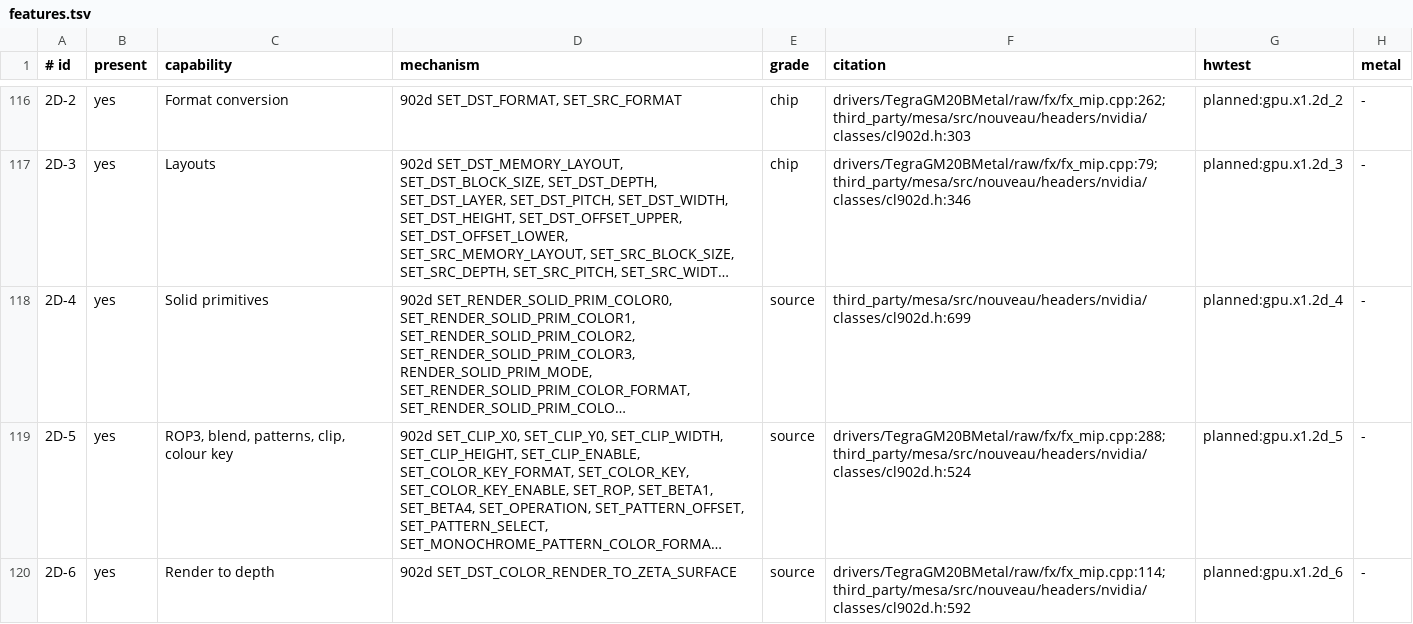
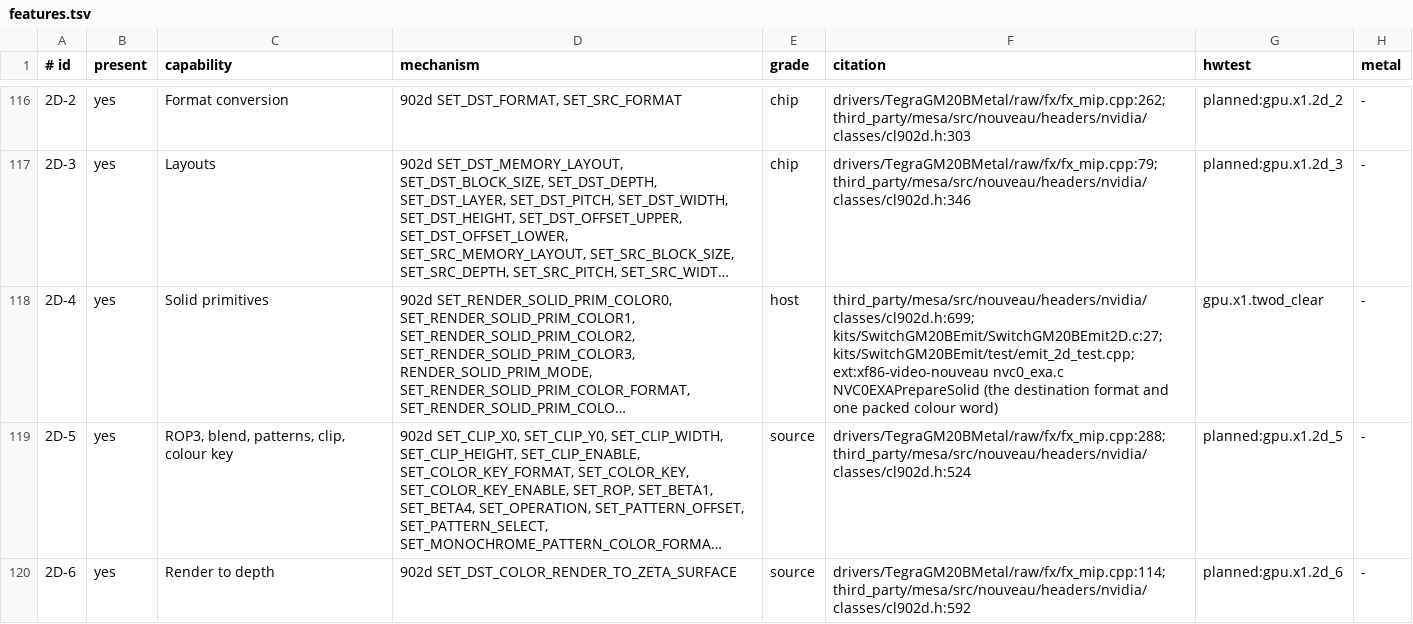
Before and after one commit to brunostjohn/ios-on-switch-lmao, a TSV file: kits/SwitchGM20B/caps/features.tsv, drawn as a sheet; only a part is shown, gaps mark what is left out; long unchanged cells end in …; the diff names each change by its address in the sheet, - before the commit and + after, or states it on an @@ line.

Commit message:
2D-engine solid fill in the EXA form: the kit emitter for planner rule clear.twod
switch_gm20b_2d_fill writes a fill as xf86-video-nouveau's EXA does and x1-units' reference fill (defb0dac0) sends it:
render-to-zeta off, the destination (pitch or block-linear), SRCCOPY, colour key off, render enable on, clip at the
surface, RECTS in the destination's own colour format with one packed word, clip off after. The first boot's probe
form (RF32x4 colour format, four float words, clip off, after clear-only passes) left GR busy until a context-switch
timeout. The caller brackets it as raw/fx/fx_mip.cpp brackets 2D work. Host test: methods against the reference fill,
pitch and block-linear.

No path fills with it yet: planner rule clear.twod rests on caps 2D-4 and probe gpu.x1.twod_clear, which has not
named the working form on the chip. Caps 2D-4 graded host, its HW Test gpu.x1.twod_clear.

```diff
--- a/kits/SwitchGM20B/caps/features.tsv
+++ b/kits/SwitchGM20B/caps/features.tsv
-E118 (grade): source
+E118 (grade): host
-F118 (citation): third_party/mesa/src/nouveau/headers/nvidia/classes/cl902d.h:699
+F118 (citation): third_party/mesa/src/nouveau/headers/nvidia/classes/cl902d.h:699; kits/SwitchGM20BEmit/SwitchGM20BEmit2D.c:27; kits/SwitchGM20BEmit/test/emit_2d_test.cpp; ext:xf86-video-nouveau nvc0_exa.c NVC0EXAPrepareSolid (the destination format and one packed colour word)
-G118 (hwtest): planned:gpu.x1.2d_4
+G118 (hwtest): gpu.x1.twod_clear
```
Also changed, not shown: 5 other files.
